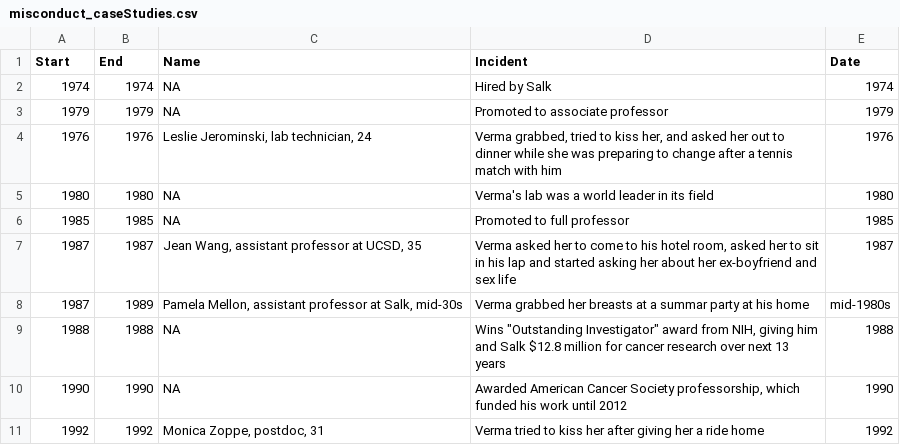
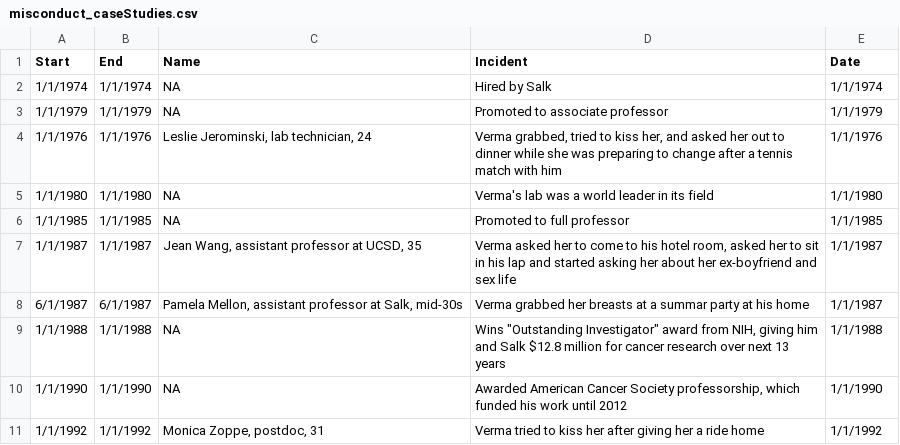
Before and after one commit to miopio/ms1-project, a CSV file: data/misconduct_caseStudies.csv, drawn as a sheet; only a part is shown; the diff covers the shown part only.

Commit message:
case study ayala

```diff
--- a/data/misconduct_caseStudies.csv
+++ b/data/misconduct_caseStudies.csv
@@ -1,11 +1,11 @@
 Start,End,Name,Incident,Date
-1974,1974,NA,Hired by Salk ,1974
-1979,1979,NA,Promoted to associate professor,1979
-1976,1976,"Leslie Jerominski, lab technician, 24","Verma grabbed, tried to kiss her, and asked her out to dinner while she was preparing to change after a tennis match with him",1976
-1980,1980,NA,Verma's lab was a world leader in its field,1980
-1985,1985,NA,Promoted to full professor,1985
-1987,1987,"Jean Wang, assistant professor at UCSD, 35","Verma asked her to come to his hotel room, asked her to sit in his lap and started asking her about her ex-boyfriend and sex life",1987
-1987,1989,"Pamela Mellon, assistant professor at Salk, mid-30s",Verma grabbed her breasts at a summar party at his home,mid-1980s
-1988,1988,NA,"Wins ""Outstanding Investigator"" award from NIH, giving him and Salk $12.8 million for cancer research over next 13 years",1988
-1990,1990,NA,"Awarded American Cancer Society professorship, which funded his work until 2012",1990
-1992,1992,"Monica Zoppe, postdoc, 31",Verma tried to kiss her after giving her a ride home,1992
+1/1/1974,1/1/1974,NA,Hired by Salk ,1/1/1974
+1/1/1979,1/1/1979,NA,Promoted to associate professor,1/1/1979
+1/1/1976,1/1/1976,"Leslie Jerominski, lab technician, 24","Verma grabbed, tried to kiss her, and asked her out to dinner while she was preparing to change after a tennis match with him",1/1/1976
+1/1/1980,1/1/1980,NA,Verma's lab was a world leader in its field,1/1/1980
+1/1/1985,1/1/1985,NA,Promoted to full professor,1/1/1985
+1/1/1987,1/1/1987,"Jean Wang, assistant professor at UCSD, 35","Verma asked her to come to his hotel room, asked her to sit in his lap and started asking her about her ex-boyfriend and sex life",1/1/1987
+6/1/1987,6/1/1987,"Pamela Mellon, assistant professor at Salk, mid-30s",Verma grabbed her breasts at a summar party at his home,1/1/1987
+1/1/1988,1/1/1988,NA,"Wins ""Outstanding Investigator"" award from NIH, giving him and Salk $12.8 million for cancer research over next 13 years",1/1/1988
+1/1/1990,1/1/1990,NA,"Awarded American Cancer Society professorship, which funded his work until 2012",1/1/1990
+1/1/1992,1/1/1992,"Monica Zoppe, postdoc, 31",Verma tried to kiss her after giving her a ride home,1/1/1992
```
Also changed, not shown: 2 added rows, 2 removed rows and 33 edited cells elsewhere in this file, 7 other files.
